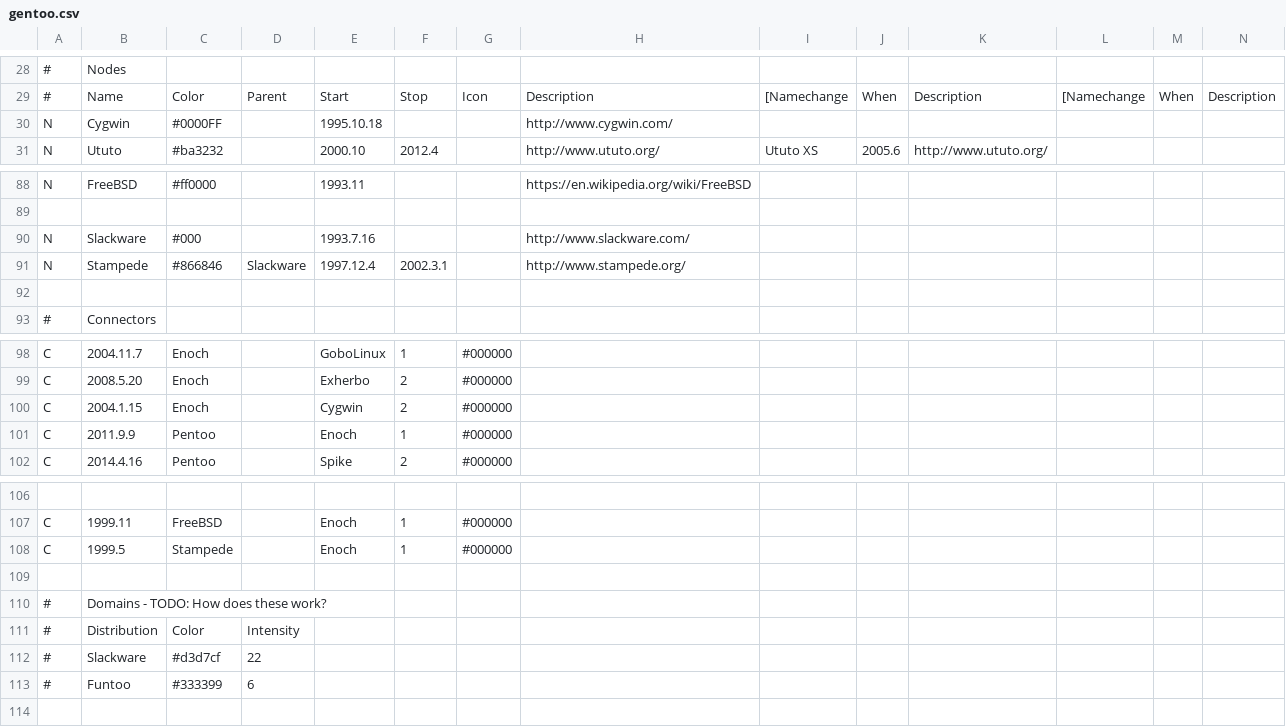
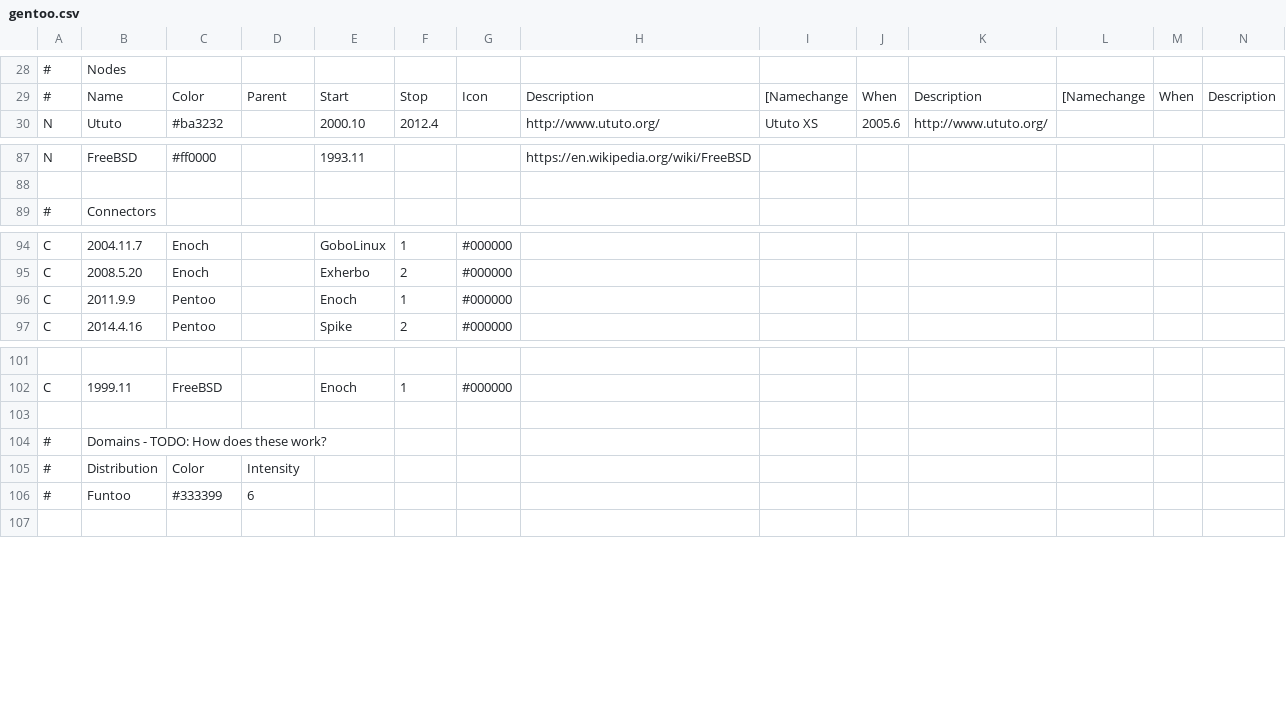
Before and after one commit to gentoo/gentoo-ecosystem, a CSV file: gentoo.csv, drawn as a sheet; only a part is shown, gaps mark what is left out; rows hold the shown columns only; the diff names each change by its address in the sheet, - before the commit and + after, or states it on an @@ line.

Commit message:
Drop Cygwin, Slackware
Signed-off-by: Andreas K. Hüttel <dilfridge@gentoo.org>

```diff
--- a/gentoo.csv
+++ b/gentoo.csv
-row 30: N | Cygwin | #0000FF |  | 1995.10.18 |  |  | http://www.cygwin.com/
-row 90: N | Slackware | #000 |  | 1993.7.16 |  |  | http://www.slackware.com/
-row 91: N | Stampede | #866846 | Slackware | 1997.12.4 | 2002.3.1 |  | http://www.stampede.org/
-row 92: (empty)
-row 100: C | 2004.1.15 | Enoch |  | Cygwin | 2 | #000000
-row 108: C | 1999.5 | Stampede |  | Enoch | 1 | #000000
-row 112: # | Slackware | #d3d7cf | 22
```
